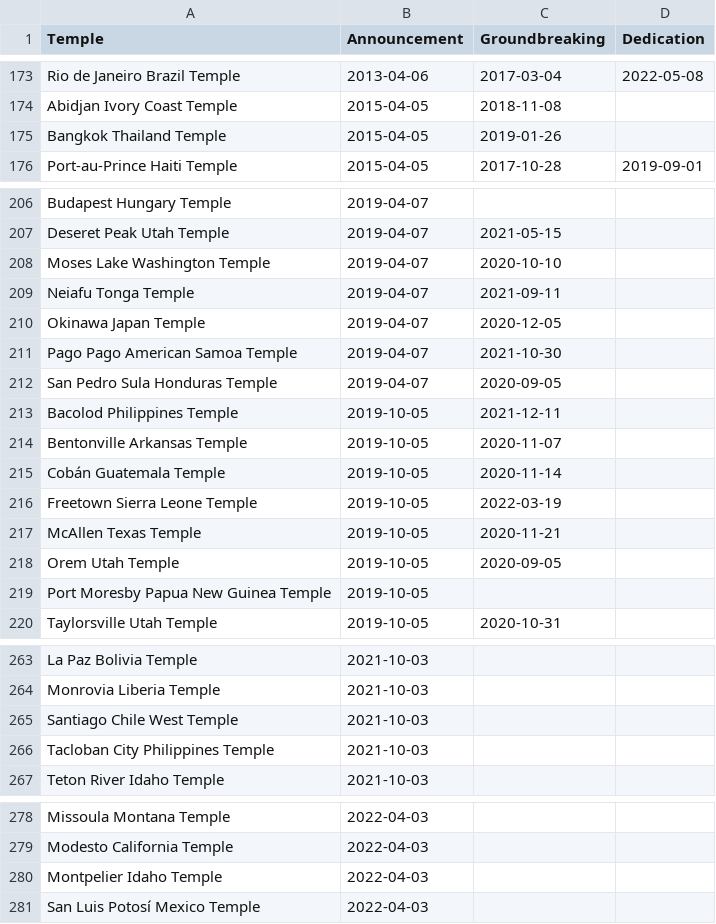
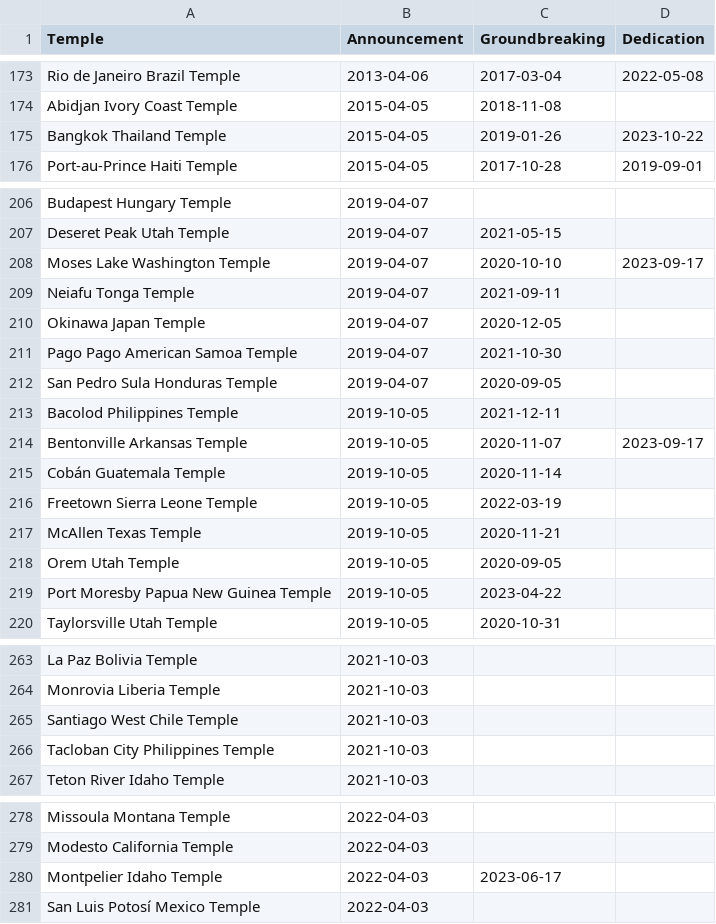
Before and after one commit to ldsstatistics/LDS-Statistics-Dashboard, a CSV file: data/temples.csv, drawn as a sheet; only a part is shown, gaps mark what is left out; the diff covers the shown part only.

Commit message:
Update temples

```diff
--- a/data/temples.csv
+++ b/data/temples.csv
@@ -174,3 +174,3 @@ Rio de Janeiro Brazil Temple,2013-04-06,2017-03-04,2022-05-08
 Abidjan Ivory Coast Temple,2015-04-05,2018-11-08,
-Bangkok Thailand Temple,2015-04-05,2019-01-26,
+Bangkok Thailand Temple,2015-04-05,2019-01-26,2023-10-22
 Port-au-Prince Haiti Temple,2015-04-05,2017-10-28,2019-09-01
@@ -207,3 +207,3 @@ Budapest Hungary Temple,2019-04-07,,
 Deseret Peak Utah Temple,2019-04-07,2021-05-15,
-Moses Lake Washington Temple,2019-04-07,2020-10-10,
+Moses Lake Washington Temple,2019-04-07,2020-10-10,2023-09-17
 Neiafu Tonga Temple,2019-04-07,2021-09-11,
@@ -213,3 +213,3 @@ San Pedro Sula Honduras Temple,2019-04-07,2020-09-05,
 Bacolod Philippines Temple,2019-10-05,2021-12-11,
-Bentonville Arkansas Temple,2019-10-05,2020-11-07,
+Bentonville Arkansas Temple,2019-10-05,2020-11-07,2023-09-17
 Cobán Guatemala Temple,2019-10-05,2020-11-14,
@@ -218,3 +218,3 @@ McAllen Texas Temple,2019-10-05,2020-11-21,
 Orem Utah Temple,2019-10-05,2020-09-05,
-Port Moresby Papua New Guinea Temple,2019-10-05,,
+Port Moresby Papua New Guinea Temple,2019-10-05,2023-04-22,
 Taylorsville Utah Temple,2019-10-05,2020-10-31,
@@ -264,3 +264,3 @@ La Paz Bolivia Temple,2021-10-03,,
 Monrovia Liberia Temple,2021-10-03,,
-Santiago Chile West Temple,2021-10-03,,
+Santiago West Chile Temple,2021-10-03,,
 Tacloban City Philippines Temple,2021-10-03,,
@@ -279,3 +279,3 @@ Missoula Montana Temple,2022-04-03,,
 Modesto California Temple,2022-04-03,,
-Montpelier Idaho Temple,2022-04-03,,
+Montpelier Idaho Temple,2022-04-03,2023-06-17,
 San Luis Potosí Mexico Temple,2022-04-03,,
```
Also changed, not shown: 1 added row, 1 removed row, 7 moved rows and 15 edited cells elsewhere in this file.
